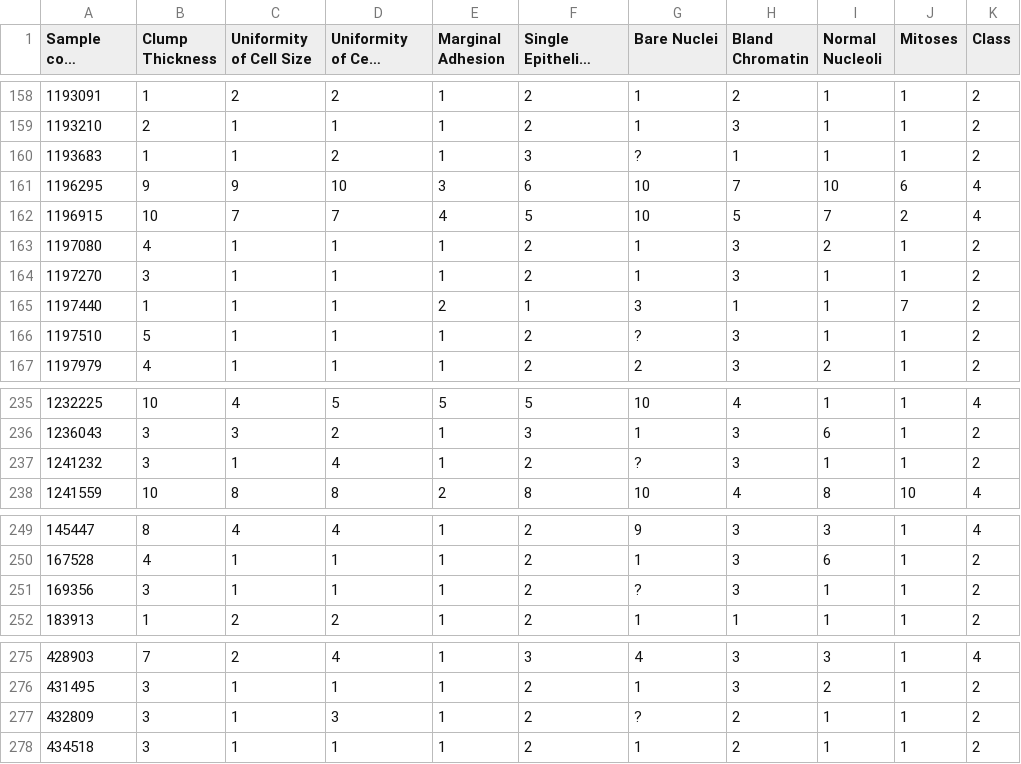
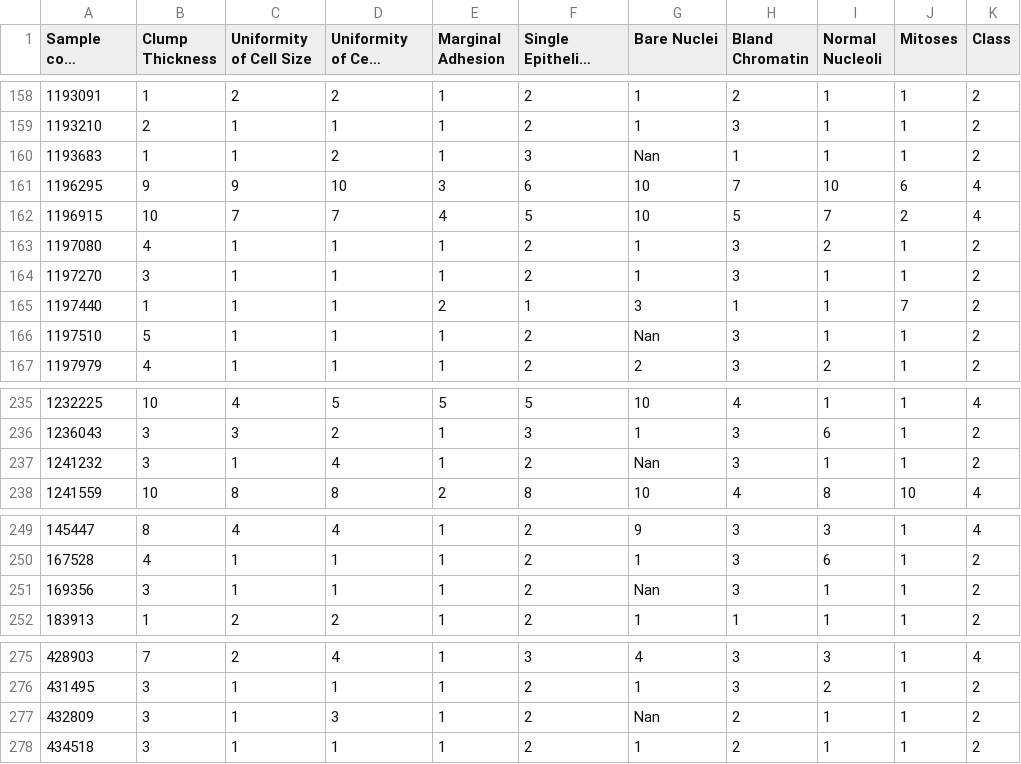
Before and after one commit to iamchiragshekars/Machine-Learning, a CSV file: Classification/breast-cancer-wisconsin.csv, drawn as a sheet; only a part is shown, gaps mark what is left out; long unchanged cells end in …; the diff covers the shown part only; the diff names each change by its address in the sheet, - before the commit and + after, or states it on an @@ line.

```diff
--- a/Classification/breast-cancer-wisconsin.csv
+++ b/Classification/breast-cancer-wisconsin.csv
-G160 (Bare Nuclei): ?
+G160 (Bare Nuclei): Nan
-G166 (Bare Nuclei): ?
+G166 (Bare Nuclei): Nan
-G237 (Bare Nuclei): ?
+G237 (Bare Nuclei): Nan
-G251 (Bare Nuclei): ?
+G251 (Bare Nuclei): Nan
-G277 (Bare Nuclei): ?
+G277 (Bare Nuclei): Nan
```
Also changed, not shown: 11 edited cells elsewhere in this file.
